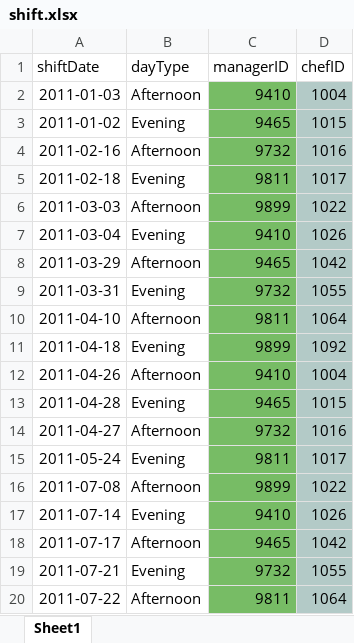
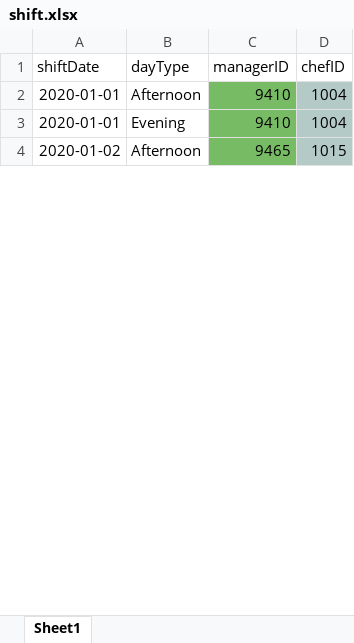
Before and after one commit to csulb-jondwoo/CECS-323, an Excel workbook: Term Project/Phase 3/insert script/shift.xlsx, sheet Sheet1, drawn as a sheet; only a part is shown; values as stored, in another font and other column widths than the file's, no borders; removed rows and columns are numbered as before the commit, all else as after; the diff covers the shown part only; the diff names each change by its address in the sheet, - before the commit and + after, or states it on an @@ line.

```diff
--- a/Term Project/Phase 3/insert script/shift.xlsx (sheet Sheet1)
+++ b/Term Project/Phase 3/insert script/shift.xlsx (sheet Sheet1)
-A2 (shiftDate): 2011-01-03
+A2 (shiftDate): 2020-01-01
-row 3: 2011-01-02 | Evening | 9465 | 1015
-row 4: 2011-02-16 | Afternoon | 9732 | 1016
-row 5: 2011-02-18 | Evening | 9811 | 1017
-row 6: 2011-03-03 | Afternoon | 9899 | 1022
-row 7: 2011-03-04 | Evening | 9410 | 1026
-row 8: 2011-03-29 | Afternoon | 9465 | 1042
-row 9: 2011-03-31 | Evening | 9732 | 1055
-row 10: 2011-04-10 | Afternoon | 9811 | 1064
-row 11: 2011-04-18 | Evening | 9899 | 1092
-A3 (shiftDate): 2011-04-26
+A3 (shiftDate): 2020-01-01
-B3 (dayType): Afternoon
+B3 (dayType): Evening
-A4 (shiftDate): 2011-04-28
+A4 (shiftDate): 2020-01-02
-B4 (dayType): Evening
+B4 (dayType): Afternoon
-row 14: 2011-04-27 | Afternoon | 9732 | 1016
-row 15: 2011-05-24 | Evening | 9811 | 1017
-row 16: 2011-07-08 | Afternoon | 9899 | 1022
-row 17: 2011-07-14 | Evening | 9410 | 1026
-row 18: 2011-07-17 | Afternoon | 9465 | 1042
-row 19: 2011-07-21 | Evening | 9732 | 1055
-row 20: 2011-07-22 | Afternoon | 9811 | 1064
```
Also changed, not shown: 118 removed rows and 23 edited cells elsewhere in this sheet, Term Project/Phase 3/insert script/chef.xlsx, Term Project/Phase 3/insert script/empShift.xlsx, 15 other files.
